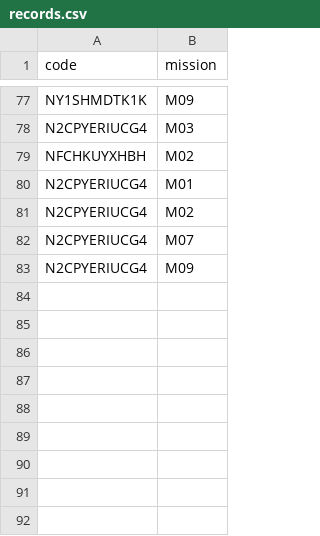
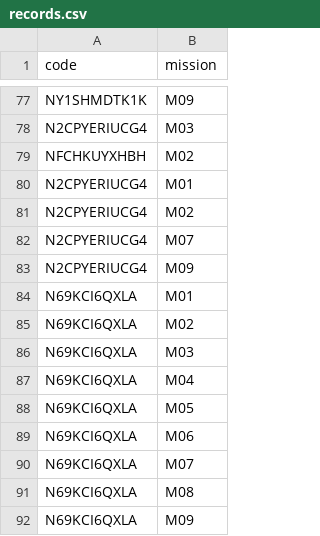
Before and after one commit to niesafe1-byte/safety, a CSV file: records.csv, drawn as a sheet; only a part is shown, gaps mark what is left out.

Commit message:
update records.csv

```diff
--- a/records.csv
+++ b/records.csv
@@ -83 +83,10 @@ N2CPYERIUCG4,M07
 N2CPYERIUCG4,M09
+N69KCI6QXLA,M01
+N69KCI6QXLA,M02
+N69KCI6QXLA,M03
+N69KCI6QXLA,M04
+N69KCI6QXLA,M05
+N69KCI6QXLA,M06
+N69KCI6QXLA,M07
+N69KCI6QXLA,M08
+N69KCI6QXLA,M09
```
